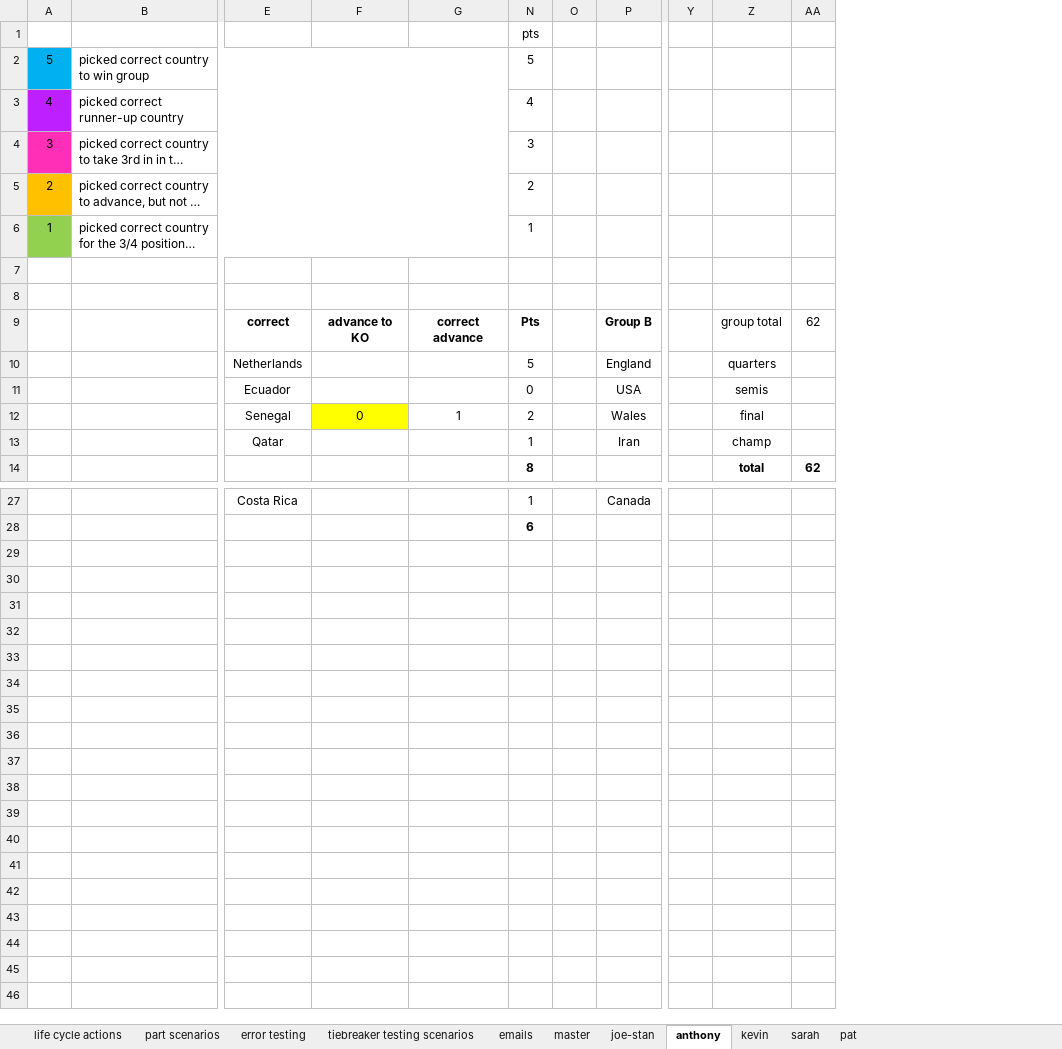
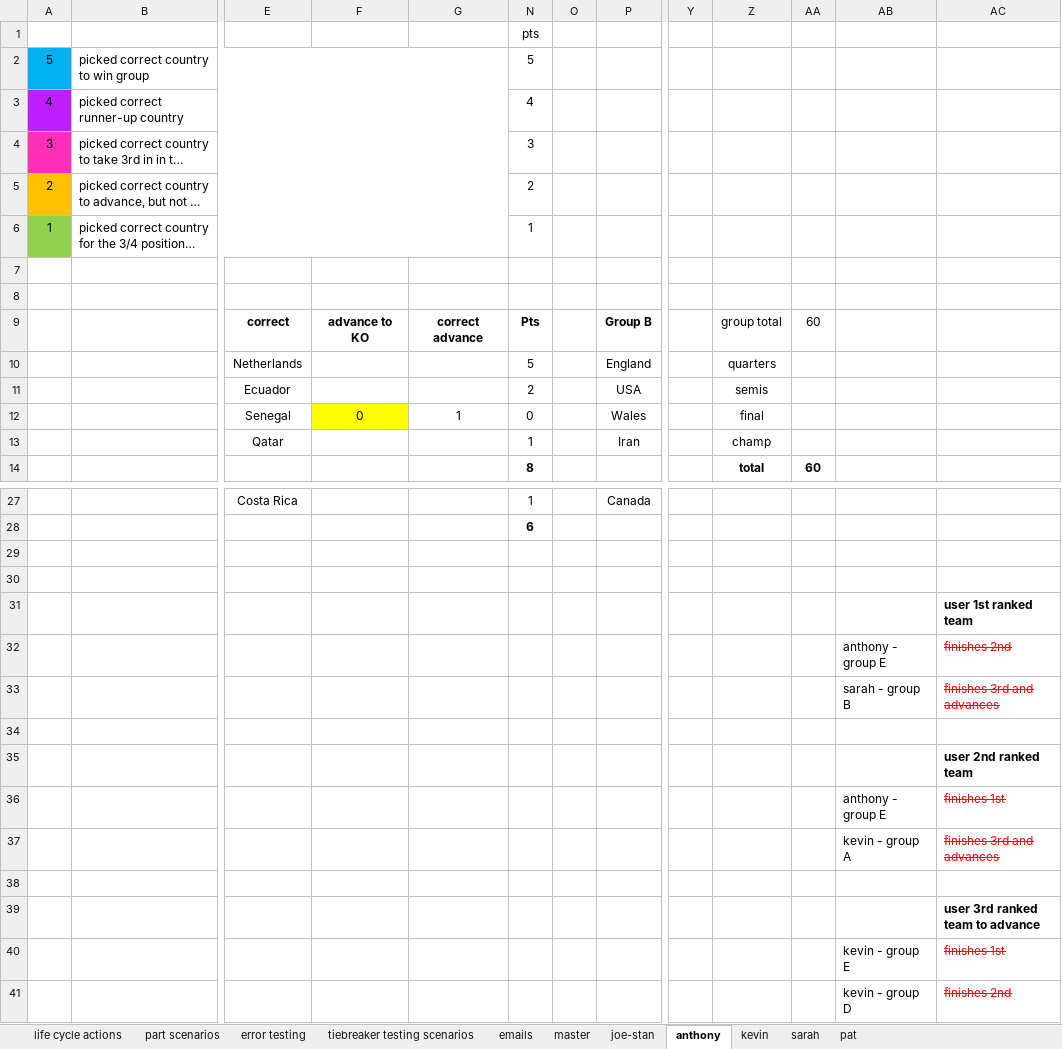
Before and after one commit to jpcollins19/2024_euro, an Excel workbook: excel-docs/euro - lifecycle info.xlsx, sheet anthony, drawn as a sheet; only a part is shown, gaps mark what is left out; long unchanged cells end in …; values as stored, in another font and other column widths than the file's, no borders; conditional formats not drawn; removed rows and columns are numbered as before the commit, all else as after; rows hold the shown columns only; the diff covers the shown part only; the diff names each change by its address in the sheet, - before the commit and + after, or states it on an @@ line.

```diff
--- a/excel-docs/euro - lifecycle info.xlsx (sheet anthony)
+++ b/excel-docs/euro - lifecycle info.xlsx (sheet anthony)
-column AA, rows 9-14: 62 |  |  |  |  | 62
+column AA, rows 9-14: 60 |  |  |  |  | 60
+column AB, empty
+column AC, empty
-N11: 0
+N11: 2
-N12: 2
+N12: 0
+row 29: (empty)
+row 30: (empty)
+row 31:  |  |  |  |  |  |  |  |  |  |  |  | user 1st ranked team
+row 32:  |  |  |  |  |  |  |  |  |  |  | anthony - group E | finishes 2nd
+row 33:  |  |  |  |  |  |  |  |  |  |  | sarah - group B | finishes 3rd and advances
+row 34: (empty)
+row 35:  |  |  |  |  |  |  |  |  |  |  |  | user 2nd ranked team
+row 36:  |  |  |  |  |  |  |  |  |  |  | anthony - group E | finishes 1st
+row 37:  |  |  |  |  |  |  |  |  |  |  | kevin - group A | finishes 3rd and advances
+row 38: (empty)
+row 39:  |  |  |  |  |  |  |  |  |  |  |  | user 3rd ranked team to advance
+row 40:  |  |  |  |  |  |  |  |  |  |  | kevin - group E | finishes 1st
+row 41:  |  |  |  |  |  |  |  |  |  |  | kevin - group D | finishes 2nd
```
Also changed, not shown: 4 edited cells elsewhere in this sheet, sheet kevin, sheet sarah, 25 other files.
